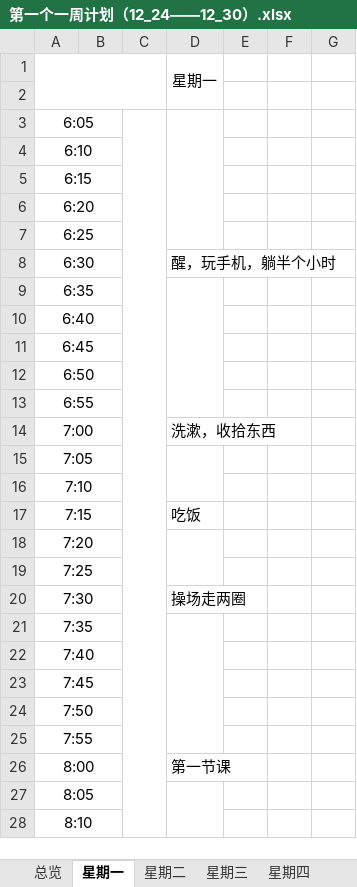
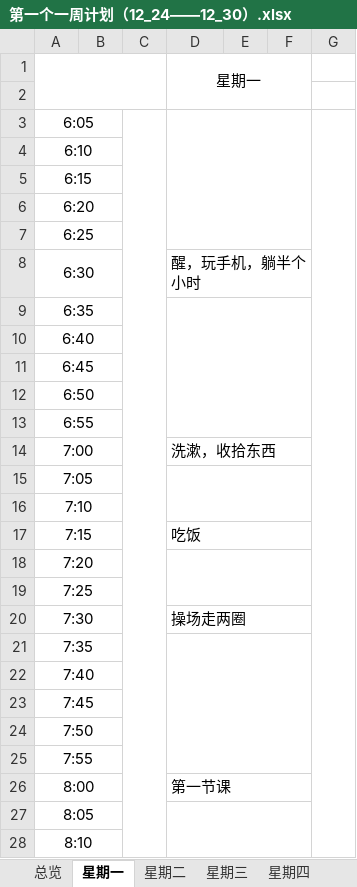
Before and after one commit to Yankfu/-, an Excel workbook: 计划/一七计划/第一个一周计划（12_24——12_30）.xlsx, sheet 星期一, drawn as a sheet; only a part is shown; values as stored, in another font and other column widths than the file's, no borders; the diff covers the shown part only; the diff names each change by its address in the sheet, - before the commit and + after, or states it on an @@ line.

```diff
--- a/计划/一七计划/第一个一周计划（12_24——12_30）.xlsx (sheet 星期一)
+++ b/计划/一七计划/第一个一周计划（12_24——12_30）.xlsx (sheet 星期一)
-D1:D2 merged
+D1:F2 merged
-D3:D7 merged
+D3:F7 merged
+G3:G37 merged
+D8:F8 merged
-D9:D13 merged
+D9:F13 merged
+D14:F14 merged
-D15:D16 merged
+D15:F16 merged
+D17:F17 merged
-D18:D19 merged
+D18:F19 merged
+D20:F20 merged
-D21:D25 merged
+D21:F25 merged
+D26:F26 merged
-D27:D46 merged
+D27:F46 merged
```
Also changed, not shown: 19 edited cells and merged cells elsewhere in this sheet, 25 other files.
